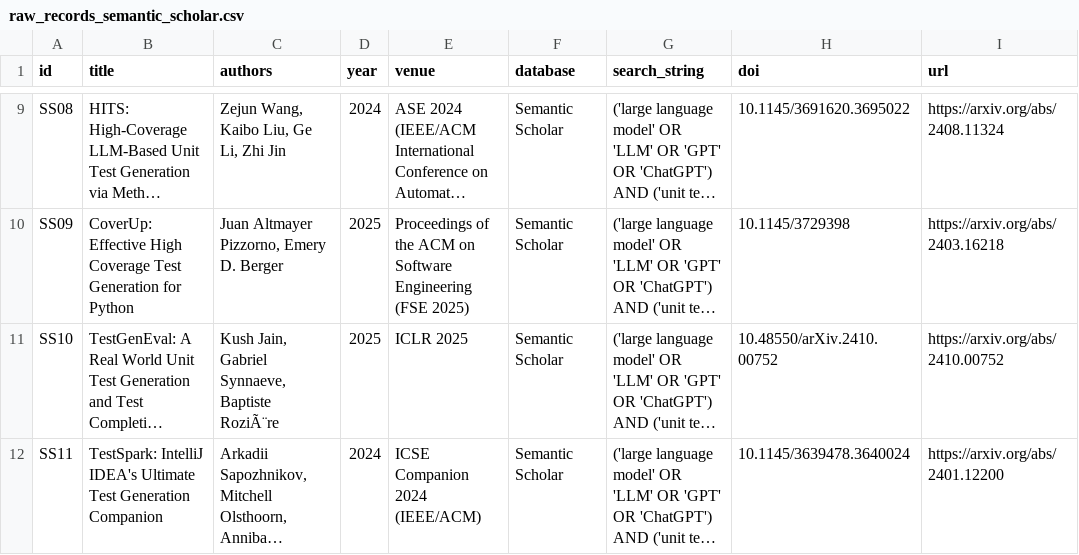
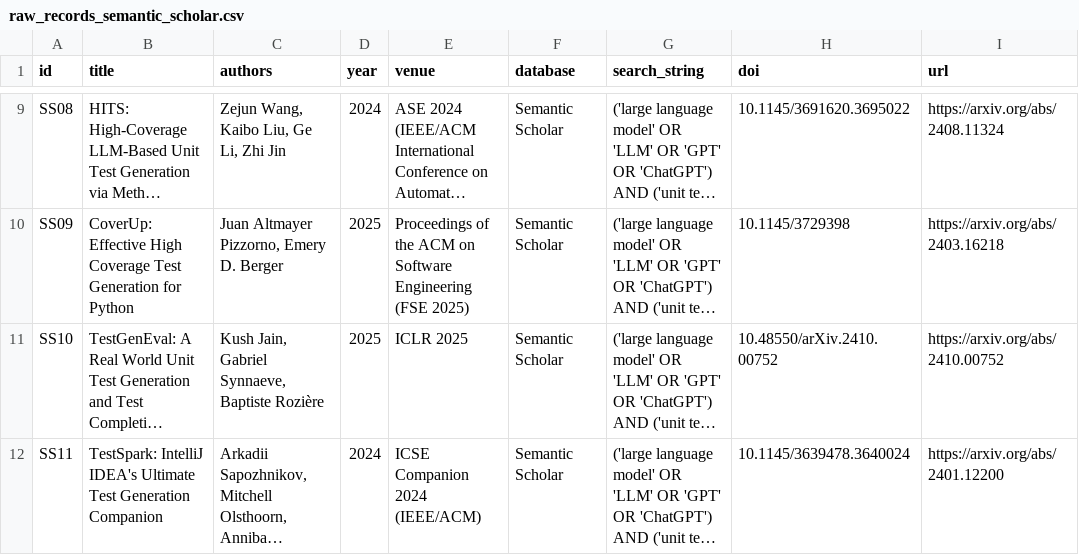
Before and after one commit to Khenggg/SE1944_LLM_Unit_Test_Generation, a CSV file: SLR/raw_records_semantic_scholar.csv, drawn as a sheet; only a part is shown, gaps mark what is left out; long unchanged cells end in …; the diff names each change by its address in the sheet, - before the commit and + after, or states it on an @@ line.

Commit message:
Fixing some errors

```diff
--- a/SLR/raw_records_semantic_scholar.csv
+++ b/SLR/raw_records_semantic_scholar.csv
-C11 (authors): …Synnaeve, Baptiste RoziÃ¨re
+C11 (authors): …Synnaeve, Baptiste Rozière
```
